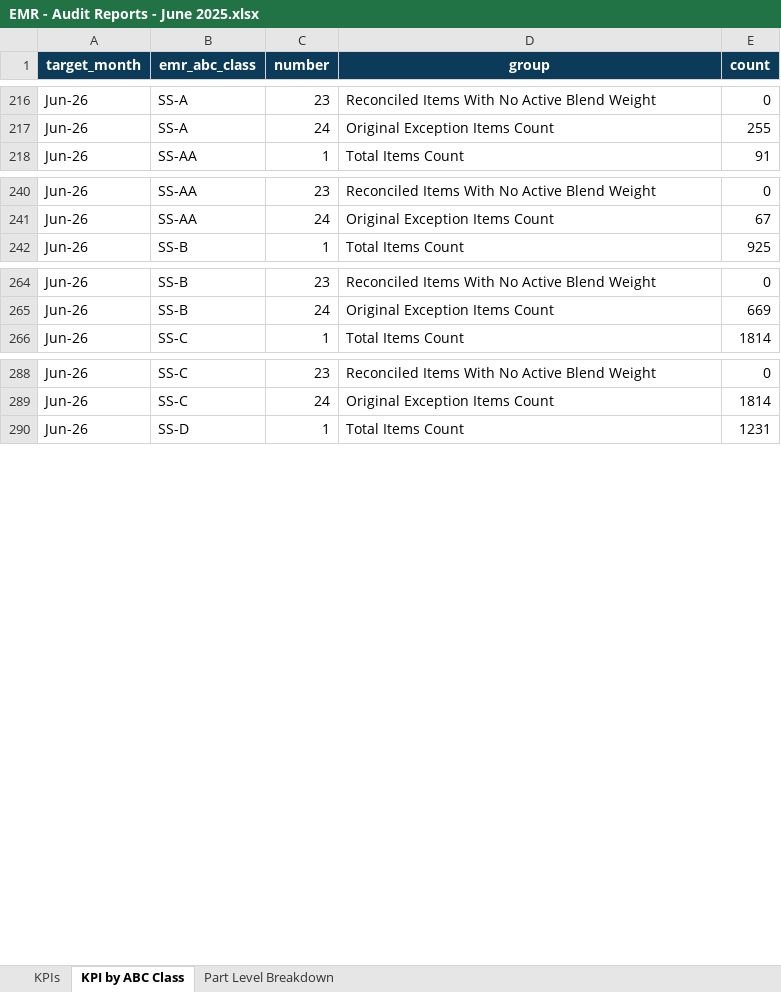
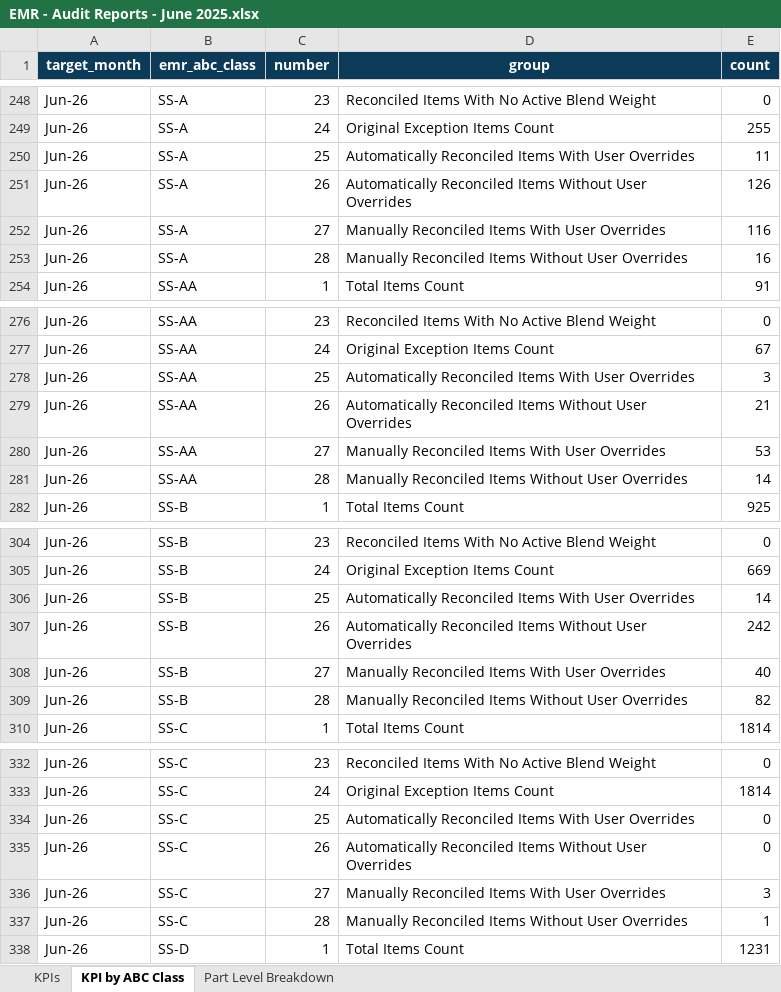
Before and after one commit to Analytical-Factor/fva-dashboard, an Excel workbook: EMR - Audit Reports - June 2025.xlsx, sheet KPI by ABC Class, drawn as a sheet; only a part is shown, gaps mark what is left out; values as stored, in another font and other column widths than the file's, no borders; the diff covers the shown part only; the diff names each change by its address in the sheet, - before the commit and + after, or states it on an @@ line.

Commit message:
Refresh June override audit data

```diff
--- a/EMR - Audit Reports - June 2025.xlsx (sheet KPI by ABC Class)
+++ b/EMR - Audit Reports - June 2025.xlsx (sheet KPI by ABC Class)
+row 250: Jun-26 | SS-A | 25 | Automatically Reconciled Items With User Overrides | 11
+row 251: Jun-26 | SS-A | 26 | Automatically Reconciled Items Without User Overrides | 126
+row 252: Jun-26 | SS-A | 27 | Manually Reconciled Items With User Overrides | 116
+row 253: Jun-26 | SS-A | 28 | Manually Reconciled Items Without User Overrides | 16
+row 278: Jun-26 | SS-AA | 25 | Automatically Reconciled Items With User Overrides | 3
+row 279: Jun-26 | SS-AA | 26 | Automatically Reconciled Items Without User Overrides | 21
+row 280: Jun-26 | SS-AA | 27 | Manually Reconciled Items With User Overrides | 53
+row 281: Jun-26 | SS-AA | 28 | Manually Reconciled Items Without User Overrides | 14
+row 306: Jun-26 | SS-B | 25 | Automatically Reconciled Items With User Overrides | 14
+row 307: Jun-26 | SS-B | 26 | Automatically Reconciled Items Without User Overrides | 242
+row 308: Jun-26 | SS-B | 27 | Manually Reconciled Items With User Overrides | 40
+row 309: Jun-26 | SS-B | 28 | Manually Reconciled Items Without User Overrides | 82
+row 334: Jun-26 | SS-C | 25 | Automatically Reconciled Items With User Overrides | 0
+row 335: Jun-26 | SS-C | 26 | Automatically Reconciled Items Without User Overrides | 0
+row 336: Jun-26 | SS-C | 27 | Manually Reconciled Items With User Overrides | 3
+row 337: Jun-26 | SS-C | 28 | Manually Reconciled Items Without User Overrides | 1
```
Also changed, not shown: 36 added rows elsewhere in this sheet, 2 other files.
